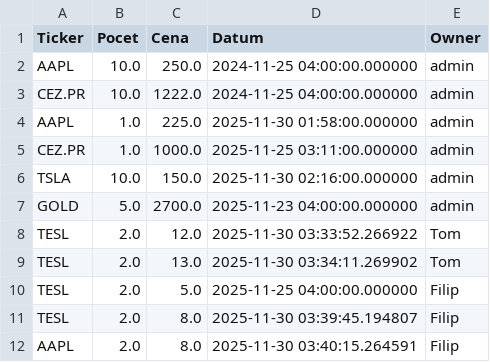
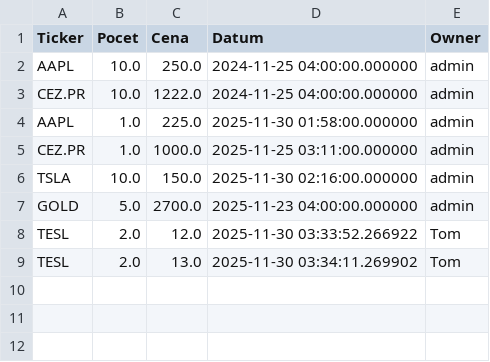
Before and after one commit to Poutniiik/Moje-Investice, a CSV file: portfolio_data.csv, drawn as a sheet.

Commit message:
Update data: Filip

```diff
--- a/portfolio_data.csv
+++ b/portfolio_data.csv
@@ -9,4 +9 @@ TESL,2.0,12.0,2025-11-30 03:33:52.266922,Tom
 TESL,2.0,13.0,2025-11-30 03:34:11.269902,Tom
-TESL,2.0,5.0,2025-11-25 04:00:00.000000,Filip
-TESL,2.0,8.0,2025-11-30 03:39:45.194807,Filip
-AAPL,2.0,8.0,2025-11-30 03:40:15.264591,Filip
```
